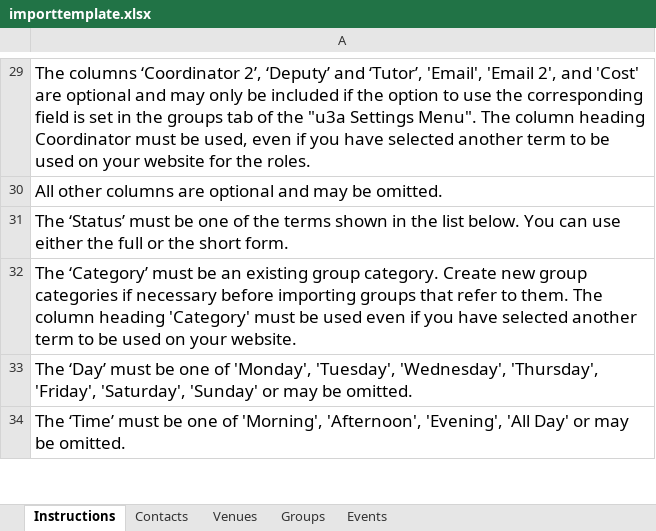
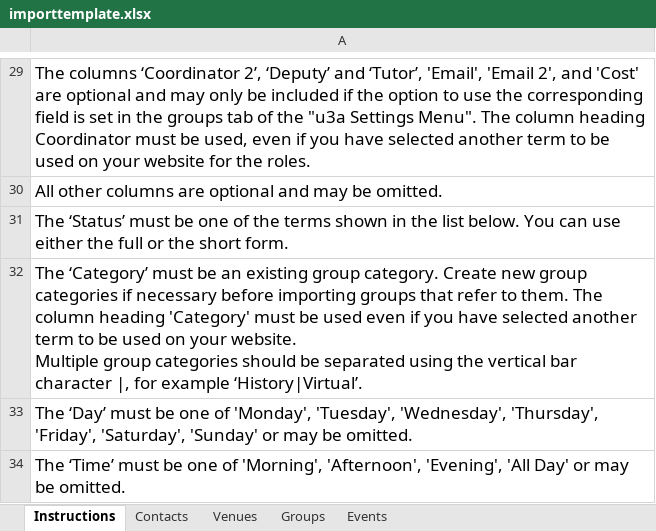
Before and after one commit to u3a-siteworks-development/u3a-importexport, an Excel workbook: assets/importtemplate.xlsx, sheet Instructions, drawn as a sheet; only a part is shown, gaps mark what is left out; values as stored, in another font and other column widths than the file's, no borders; ↵ is a line break in a cell; the diff names each change by its address in the sheet, - before the commit and + after, or states it on an @@ line.

Commit message:
Update instructions in spreadsheet

```diff
--- a/assets/importtemplate.xlsx (sheet Instructions)
+++ b/assets/importtemplate.xlsx (sheet Instructions)
-A32: …your website.
+A32: …your website. ↵ Multiple group categories should be separated using the vertical bar character |, for example ‘History|Virtual’.
```
